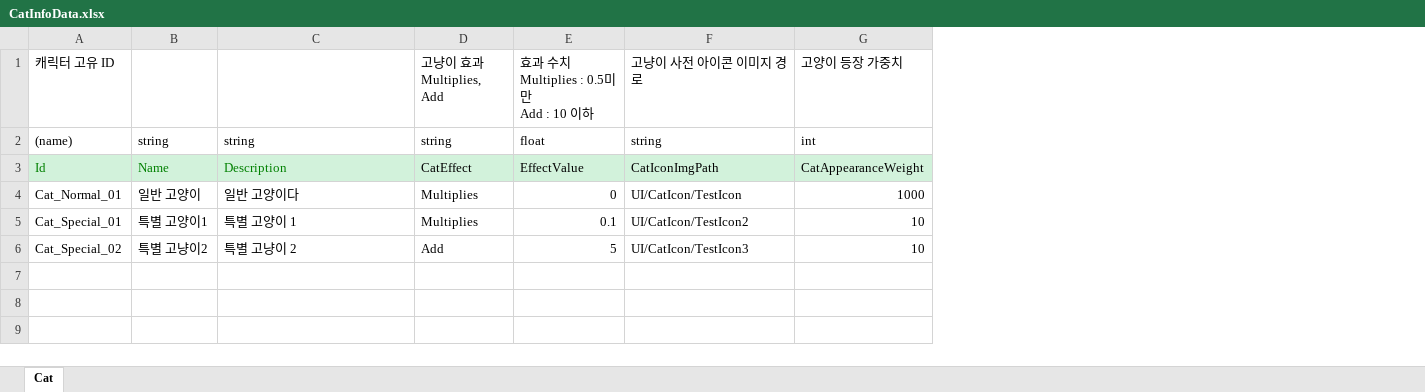
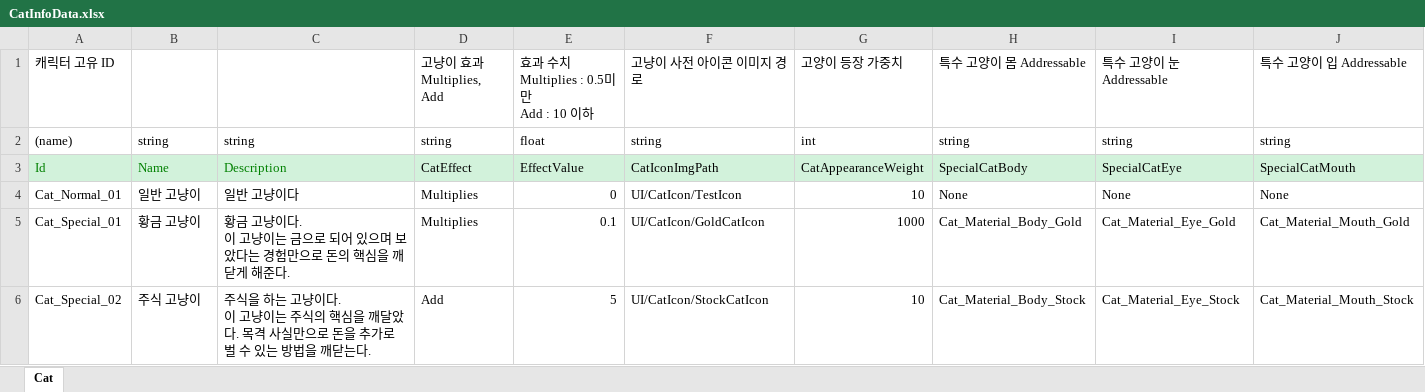
Before and after one commit to Stone-AK/NyangNyanTown, an Excel workbook: JsonConverter/ExcelFiles/CatInfoData.xlsx, sheet Cat, drawn as a sheet; values as stored, in another font and other column widths than the file's, no borders; ↵ is a line break in a cell; the diff names each change by its address in the sheet, - before the commit and + after, or states it on an @@ line.

```diff
--- a/JsonConverter/ExcelFiles/CatInfoData.xlsx (sheet Cat)
+++ b/JsonConverter/ExcelFiles/CatInfoData.xlsx (sheet Cat)
+column H, rows 1-6: 특수 고양이 몸 Addressable | string | SpecialCatBody | None | Cat_Material_Body_Gold | Cat_Material_Body_Stock
+column I, rows 1-6: 특수 고양이 눈 Addressable | string | SpecialCatEye | None | Cat_Material_Eye_Gold | Cat_Material_Eye_Stock
+column J, rows 1-6: 특수 고양이 입 Addressable | string | SpecialCatMouth | None | Cat_Material_Mouth_Gold | Cat_Material_Mouth_Stock
-B4: 일반 고양이
+B4: 일반 고냥이
-C4: 일반 고양이다
+C4: 일반 고냥이다
-G4: 1000
+G4: 10
-B5: 특별 고양이1
+B5: 황금 고냥이
-C5: 특별 고양이 1
+C5: 황금 고냥이다. ↵ 이 고냥이는 금으로 되어 있으며 보았다는 경험만으로 돈의 핵심을 깨닫게 해준다.
-F5: UI/CatIcon/TestIcon2
+F5: UI/CatIcon/GoldCatIcon
-G5: 10
+G5: 1000
-B6: 특별 고냥이2
+B6: 주식 고냥이
-C6: 특별 고냥이 2
+C6: 주식을 하는 고냥이다. ↵ 이 고냥이는 주식의 핵심을 깨달았다. 목격 사실만으로 돈을 추가로 벌 수 있는 방법을 깨닫는다.
-F6: UI/CatIcon/TestIcon3
+F6: UI/CatIcon/StockCatIcon
```
Also changed, not shown: 10 other files.
